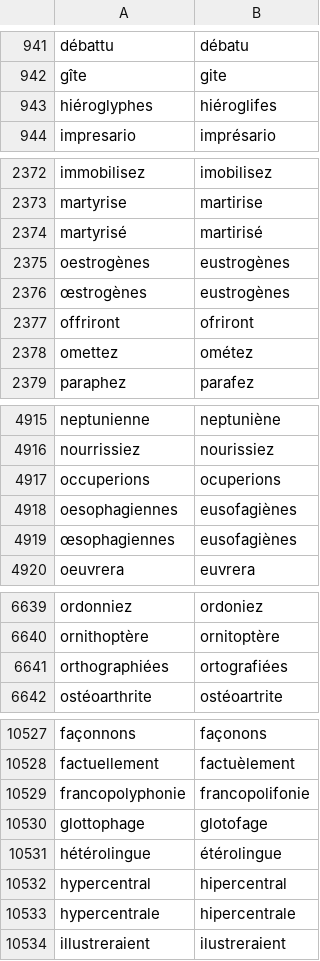
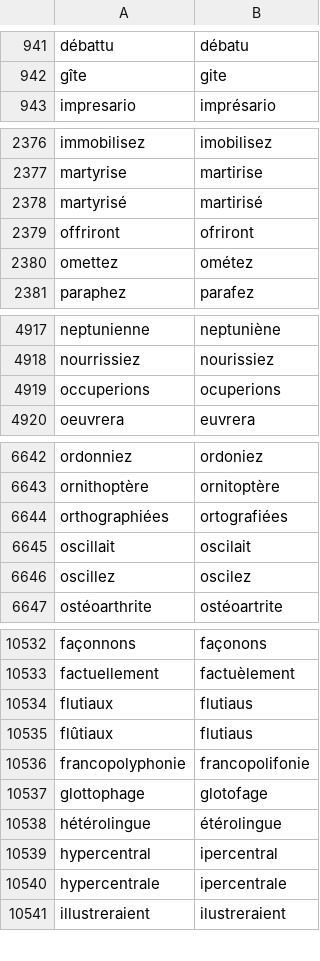
Before and after one commit to v-gb/ortografe, a CSV file: data/homemade/dict-erofa-ext.csv, drawn as a sheet; only a part is shown, gaps mark what is left out; the diff covers the shown part only.

```diff
--- a/data/homemade/dict-erofa-ext.csv
+++ b/data/homemade/dict-erofa-ext.csv
@@ -942,3 +942,2 @@ débattu,débatu
 gîte,gite
-hiéroglyphes,hiéroglifes
 impresario,imprésario
@@ -2374,4 +2378,2 @@ martyrise,martirise
 martyrisé,martirisé
-oestrogènes,eustrogènes
-œstrogènes,eustrogènes
 offriront,ofriront
@@ -4917,4 +4919,2 @@ nourrissiez,nourissiez
 occuperions,ocuperions
-oesophagiennes,eusofagiènes
-œsophagiennes,eusofagiènes
 oeuvrera,euvrera
@@ -6641,2 +6644,4 @@ ornithoptère,ornitoptère
 orthographiées,ortografiées
+oscillait,oscilait
+oscillez,oscilez
 ostéoarthrite,ostéoartrite
@@ -10528,2 +10533,4 @@ façonnons,façonons
 factuellement,factuèlement
+flutiaux,flutiaus
+flûtiaux,flutiaus
 francopolyphonie,francopolifonie
@@ -10531,4 +10538,4 @@ glottophage,glotofage
 hétérolingue,étérolingue
-hypercentral,hipercentral
-hypercentrale,hipercentrale
+hypercentral,ipercentral
+hypercentrale,ipercentrale
 illustreraient,ilustreraient
```
Also changed, not shown: 15 added rows, 7 removed rows and 9 edited cells elsewhere in this file, data/homemade/lexique-extra.csv, 3 other files.
